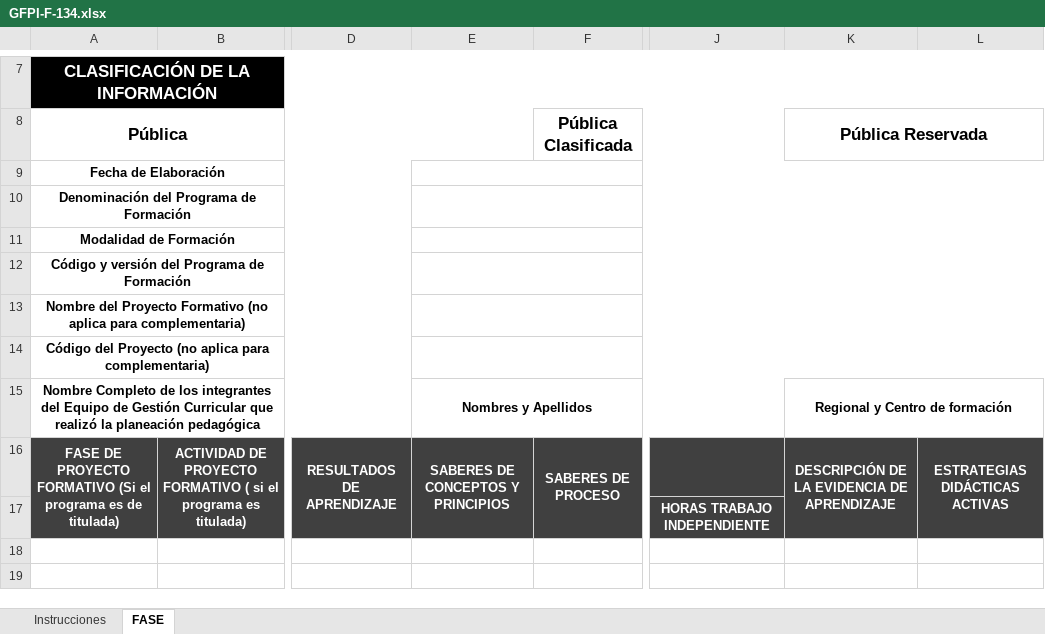
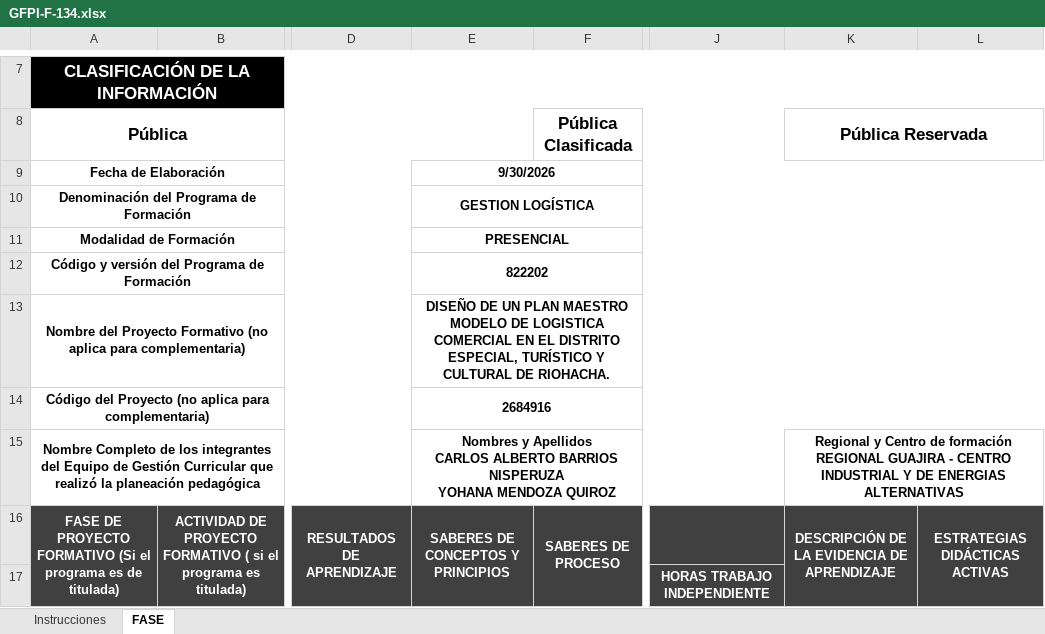
Before and after one commit to cabarriosn-a11y/generador-de-guias, an Excel workbook: templates/GFPI-F-134.xlsx, sheet FASE, drawn as a sheet; only a part is shown, gaps mark what is left out; values as stored, in another font and other column widths than the file's, no borders; charts and pictures not drawn; ↵ is a line break in a cell; the diff covers the shown part only; the diff names each change by its address in the sheet, - before the commit and + after, or states it on an @@ line.

```diff
--- a/templates/GFPI-F-134.xlsx (sheet FASE)
+++ b/templates/GFPI-F-134.xlsx (sheet FASE)
-E9: (empty)
+E9: 9/30/2026
-E10: (empty)
+E10: GESTION LOGÍSTICA
-E11: (empty)
+E11: PRESENCIAL
-E12: (empty)
+E12: 822202
-E13: (empty)
+E13: DISEÑO DE UN PLAN MAESTRO MODELO DE LOGISTICA COMERCIAL EN EL DISTRITO ESPECIAL, TURÍSTICO Y CULTURAL DE RIOHACHA.
-E14: (empty)
+E14: 2684916
-E15: …y Apellidos
+E15: …y Apellidos ↵ CARLOS ALBERTO BARRIOS NISPERUZA ↵ YOHANA MENDOZA QUIROZ
-K15: …de formación
+K15: …de formación ↵ REGIONAL GUAJIRA - CENTRO INDUSTRIAL Y DE ENERGIAS ALTERNATIVAS
```
Also changed, not shown: 5 added rows elsewhere in this sheet, charts or pictures, 4 other files.
